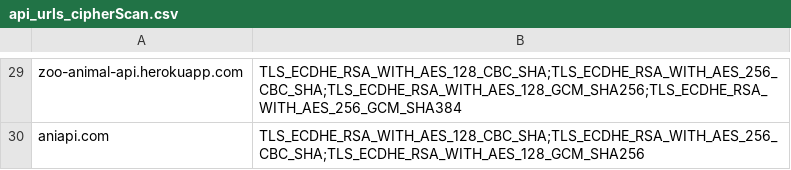
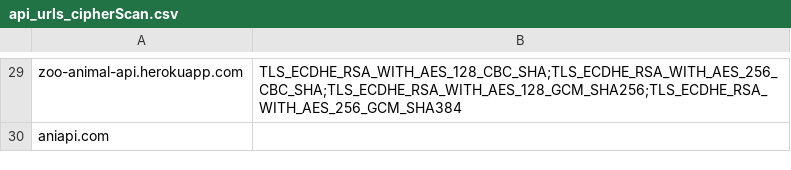
Before and after one commit to TeoLj/TLSscanner, a CSV file: output/api_urls_cipherScan.csv, drawn as a sheet; only a part is shown, gaps mark what is left out; the diff covers the shown part only; the diff names each change by its address in the sheet, - before the commit and + after, or states it on an @@ line.

```diff
--- a/output/api_urls_cipherScan.csv
+++ b/output/api_urls_cipherScan.csv
-B30: TLS_ECDHE_RSA_WITH_AES_128_CBC_SHA;TLS_ECDHE_RSA_WITH_AES_256_CBC_SHA;TLS_ECDHE_RSA_WITH_AES_128_GCM_SHA256
+B30: (empty)
```
Also changed, not shown: 12 moved rows elsewhere in this file, output/api_urls_cipherCounts.csv, 3 other files.
